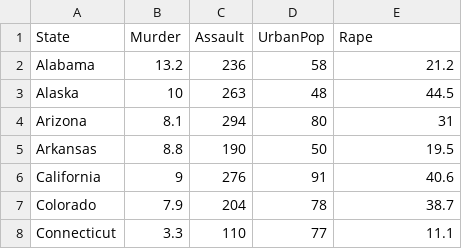
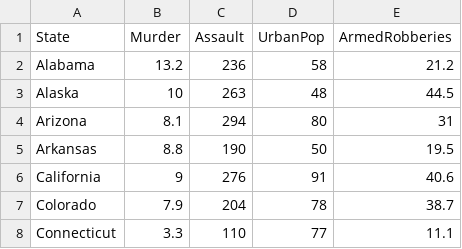
Before and after one commit to rburkman777/Burkman-Data-Science-Portfolio, a CSV file: MLUnsupervisedApp/data/USArrests.csv, drawn as a sheet; only a part is shown.

```diff
--- a/MLUnsupervisedApp/data/USArrests.csv
+++ b/MLUnsupervisedApp/data/USArrests.csv
@@ -1,2 +1,2 @@
-"State","Murder","Assault","UrbanPop","Rape"
+"State","Murder","Assault","UrbanPop","ArmedRobberies"
 "Alabama",13.2,236,58,21.2
```
Also changed, not shown: 1 other file.
